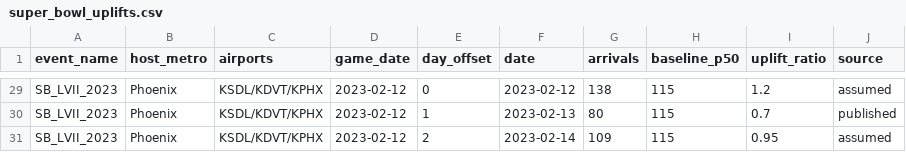
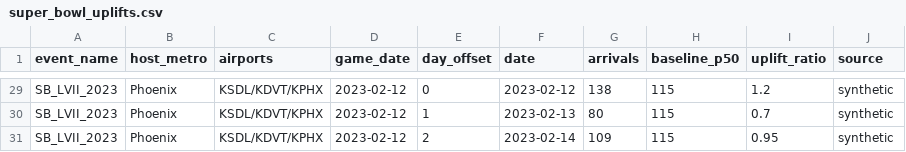
Before and after one commit to Dev-Faldu/Hackathon, a CSV file: data/processed/super_bowl_uplifts.csv, drawn as a sheet; only a part is shown, gaps mark what is left out; the diff covers the shown part only; the diff names each change by its address in the sheet, - before the commit and + after, or states it on an @@ line.

```diff
--- a/data/processed/super_bowl_uplifts.csv
+++ b/data/processed/super_bowl_uplifts.csv
-J29 (source): assumed
+J29 (source): synthetic
-J30 (source): published
+J30 (source): synthetic
-J31 (source): assumed
+J31 (source): synthetic
```
Also changed, not shown: 27 edited cells elsewhere in this file, data/processed/daily_counts.csv, data/processed/kvny_historical_counts.csv, 4 other files.
